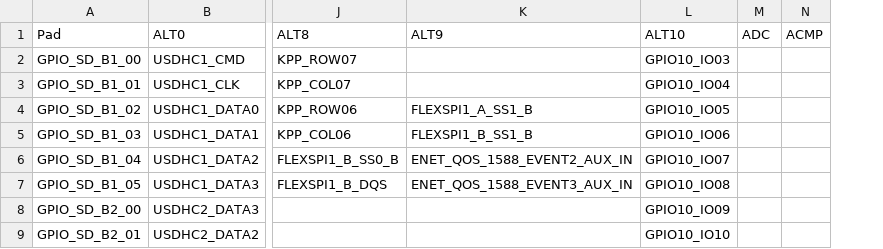
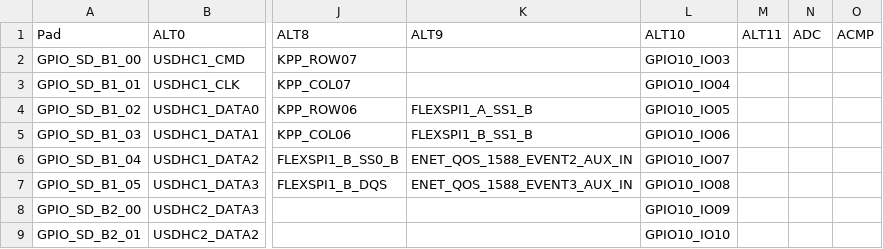
Before and after one commit to APIUM/micropython, a CSV file: ports/mimxrt/boards/MIMXRT1176_af.csv, drawn as a sheet; only a part is shown, gaps mark what is left out; the diff names each change by its address in the sheet, - before the commit and + after, or states it on an @@ line.

```diff
--- a/ports/mimxrt/boards/MIMXRT1176_af.csv
+++ b/ports/mimxrt/boards/MIMXRT1176_af.csv
+column M, row 1: ALT11
```
Also changed, not shown: 2 other files.
